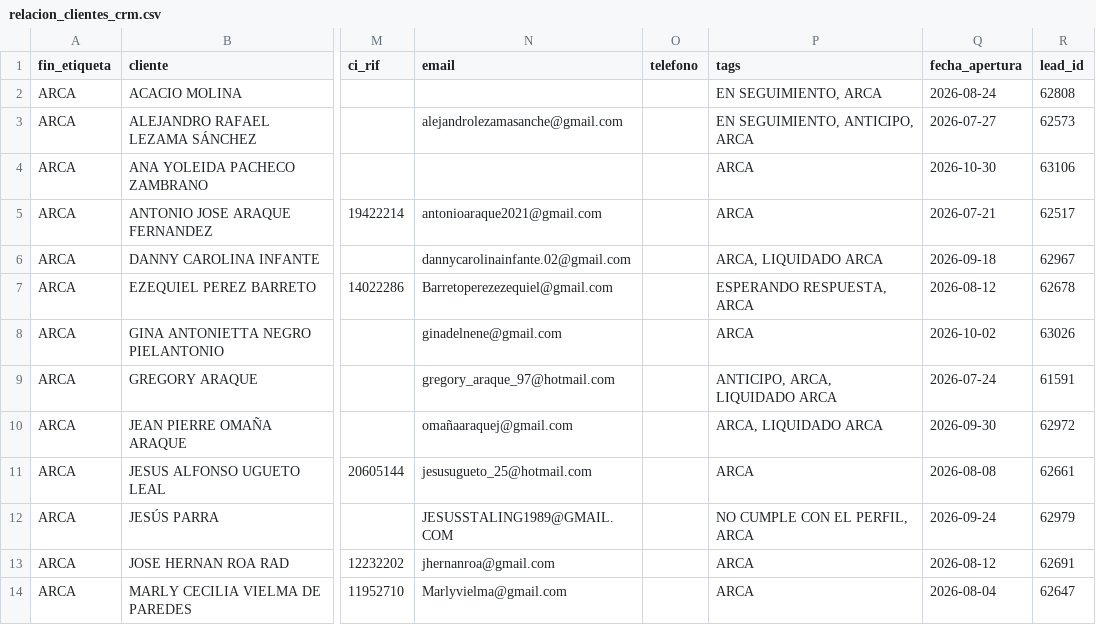
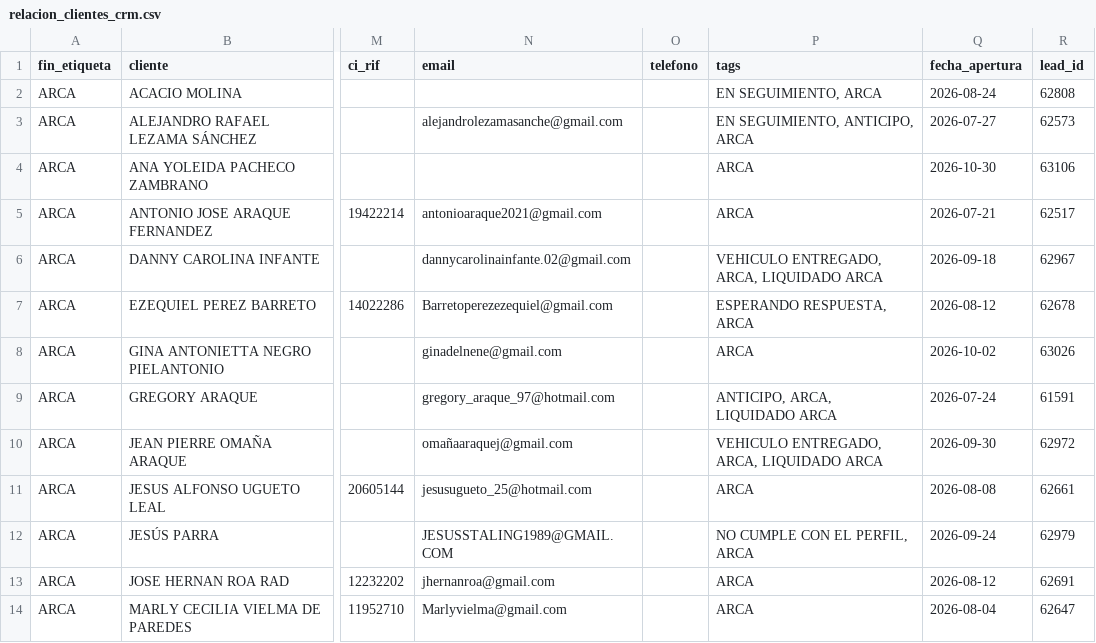
Before and after one commit to latinbienti-sys/gestionhonda, a CSV file: crm_consulta/relacion_clientes_crm.csv, drawn as a sheet; only a part is shown, gaps mark what is left out; the diff covers the shown part only; the diff names each change by its address in the sheet, - before the commit and + after, or states it on an @@ line.

```diff
--- a/crm_consulta/relacion_clientes_crm.csv
+++ b/crm_consulta/relacion_clientes_crm.csv
-P6 (tags): ARCA, LIQUIDADO ARCA
+P6 (tags): VEHICULO ENTREGADO, ARCA, LIQUIDADO ARCA
-P10 (tags): ARCA, LIQUIDADO ARCA
+P10 (tags): VEHICULO ENTREGADO, ARCA, LIQUIDADO ARCA
```
Also changed, not shown: 4 edited cells elsewhere in this file, 3 other files.
